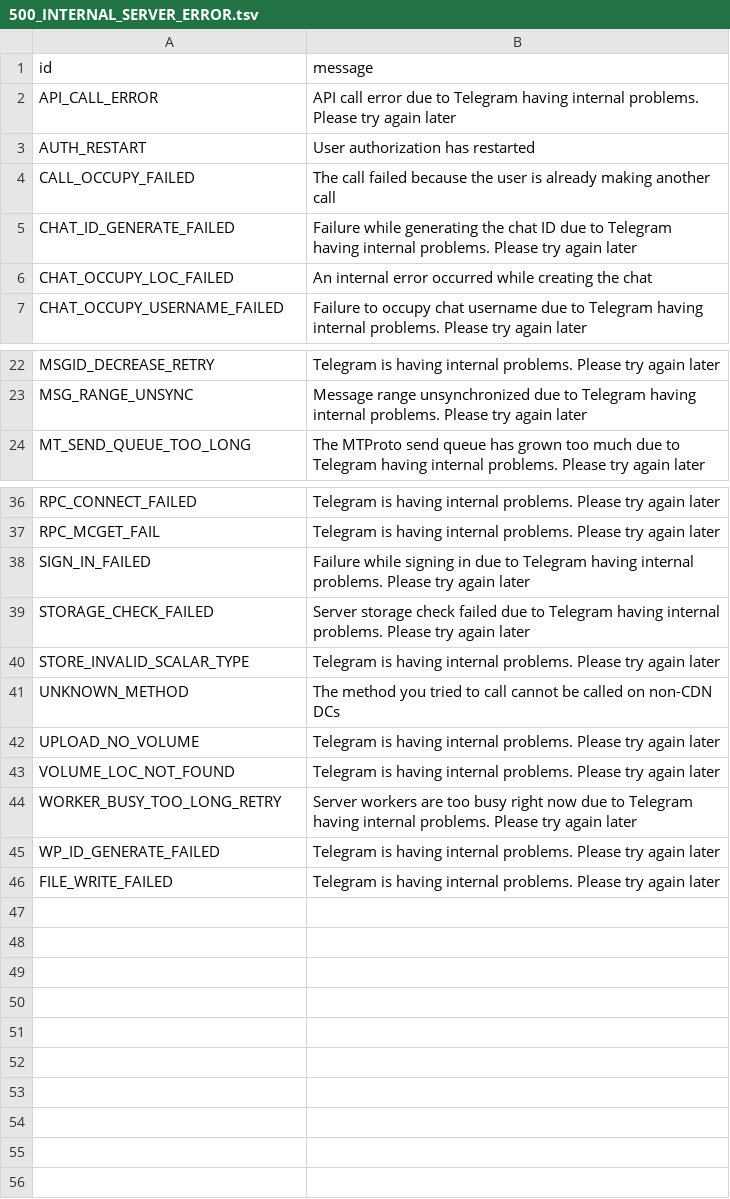
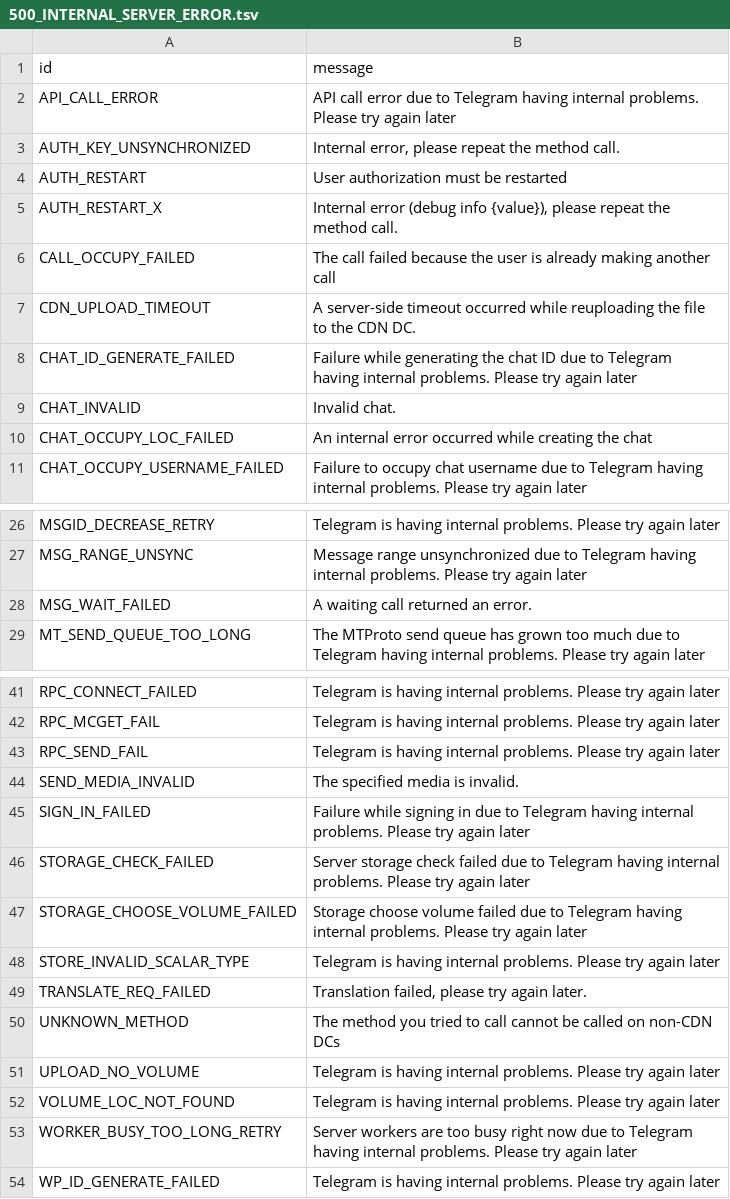
Before and after one commit to onlyzalll/pyro, a TSV file: compiler/errors/source/500_INTERNAL_SERVER_ERROR.tsv, drawn as a sheet; only a part is shown, gaps mark what is left out; the diff covers the shown part only.

```diff
--- a/compiler/errors/source/500_INTERNAL_SERVER_ERROR.tsv
+++ b/compiler/errors/source/500_INTERNAL_SERVER_ERROR.tsv
@@ -2,5 +2,9 @@ id	message
 API_CALL_ERROR	API call error due to Telegram having internal problems. Please try again later
-AUTH_RESTART	User authorization has restarted
+AUTH_KEY_UNSYNCHRONIZED	Internal error, please repeat the method call.
+AUTH_RESTART	User authorization must be restarted
+AUTH_RESTART_X	Internal error (debug info {value}), please repeat the method call.
 CALL_OCCUPY_FAILED	The call failed because the user is already making another call
+CDN_UPLOAD_TIMEOUT	A server-side timeout occurred while reuploading the file to the CDN DC.
 CHAT_ID_GENERATE_FAILED	Failure while generating the chat ID due to Telegram having internal problems. Please try again later
+CHAT_INVALID	Invalid chat.
 CHAT_OCCUPY_LOC_FAILED	An internal error occurred while creating the chat
@@ -23,2 +27,3 @@ MSGID_DECREASE_RETRY	Telegram is having internal problems. Please try again late
 MSG_RANGE_UNSYNC	Message range unsynchronized due to Telegram having internal problems. Please try again later
+MSG_WAIT_FAILED	A waiting call returned an error.
 MT_SEND_QUEUE_TOO_LONG	The MTProto send queue has grown too much due to Telegram having internal problems. Please try again later
@@ -37,5 +42,9 @@ RPC_CONNECT_FAILED	Telegram is having internal problems. Please try again later
 RPC_MCGET_FAIL	Telegram is having internal problems. Please try again later
+RPC_SEND_FAIL	Telegram is having internal problems. Please try again later
+SEND_MEDIA_INVALID	The specified media is invalid.
 SIGN_IN_FAILED	Failure while signing in due to Telegram having internal problems. Please try again later
 STORAGE_CHECK_FAILED	Server storage check failed due to Telegram having internal problems. Please try again later
+STORAGE_CHOOSE_VOLUME_FAILED	Storage choose volume failed due to Telegram having internal problems. Please try again later
 STORE_INVALID_SCALAR_TYPE	Telegram is having internal problems. Please try again later
+TRANSLATE_REQ_FAILED	Translation failed, please try again later.
 UNKNOWN_METHOD	The method you tried to call cannot be called on non-CDN DCs
@@ -45,2 +54 @@ WORKER_BUSY_TOO_LONG_RETRY	Server workers are too busy right now due to Telegram
 WP_ID_GENERATE_FAILED	Telegram is having internal problems. Please try again later
-FILE_WRITE_FAILED	Telegram is having internal problems. Please try again later
```
Also changed, not shown: 1 edited cell elsewhere in this file, compiler/errors/source/303_SEE_OTHER.tsv, compiler/errors/source/401_UNAUTHORIZED.tsv, 17 other files.
